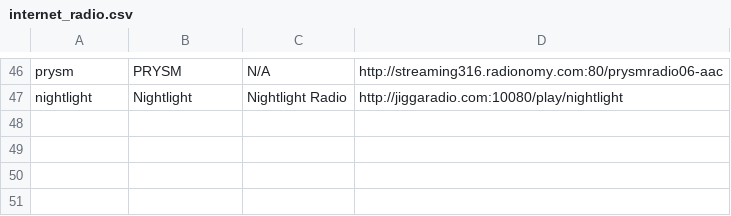
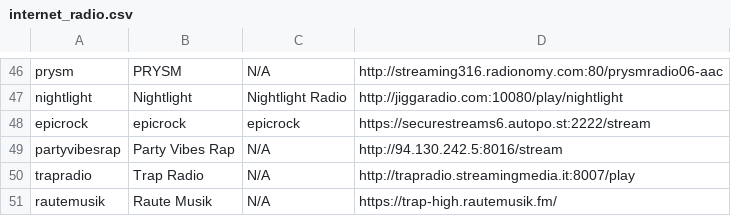
Before and after one commit to technomancy7/datasets, a CSV file: internet_radio.csv, drawn as a sheet; only a part is shown, gaps mark what is left out; the diff names each change by its address in the sheet, - before the commit and + after, or states it on an @@ line.

```diff
--- a/internet_radio.csv
+++ b/internet_radio.csv
+row 48: epicrock | epicrock | epicrock | https://securestreams6.autopo.st:2222/stream
+row 49: partyvibesrap | Party Vibes Rap | N/A | http://94.130.242.5:8016/stream
+row 50: trapradio | Trap Radio | N/A | http://trapradio.streamingmedia.it:8007/play
+row 51: rautemusik | Raute Musik | N/A | https://trap-high.rautemusik.fm/
```
Also changed, not shown: 2 other files.
